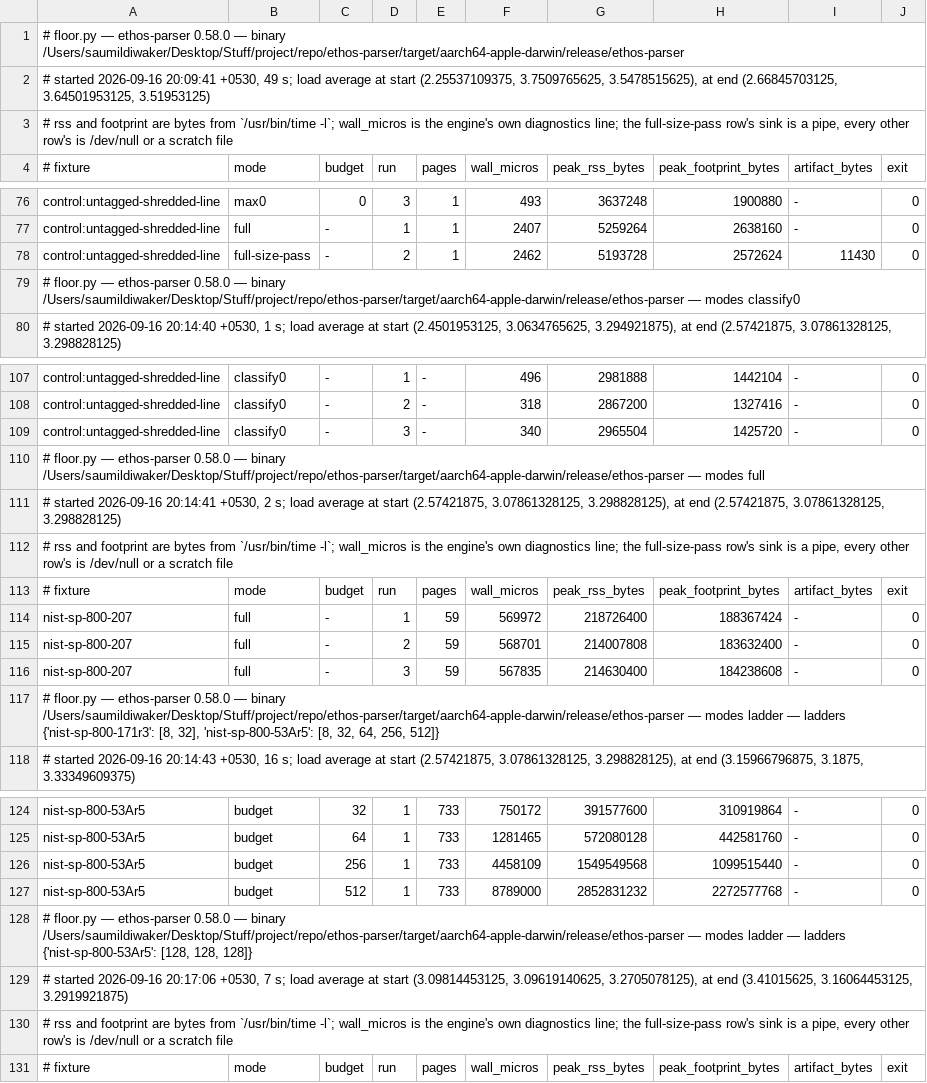
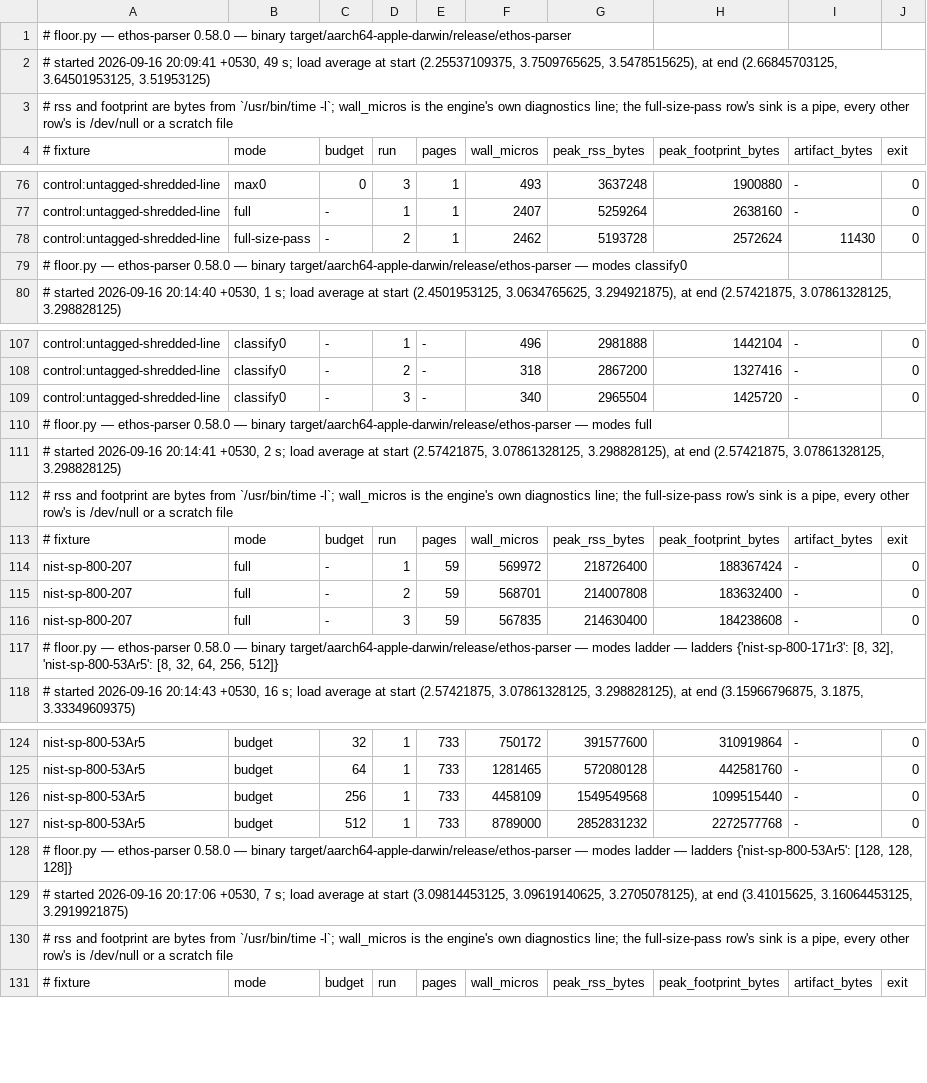
Before and after one commit to docushell/ethos-parser, a TSV file: docs/measurements/memory-ceiling/floor-b4b4aa9.tsv, drawn as a sheet; only a part is shown, gaps mark what is left out.

Commit message:
docs: drop the attic and reference stubs, and make local paths repo-relative
- Delete docs/attic/stroke-ruled-v1/. The parked patch was superseded when
  the rule shipped as stroke_ruled.rs at 0.10.0; it stays readable at
  76b3b34, which stroke_ruled.rs now names instead of the folder.
- Delete the docs/reference/ stub. Its one remaining rule (headline numbers
  belong to whoever published them) is already stated in
  06-STEAL-REFUSE.md, CAPABILITY.md and table-gate-v1.md.
  docs/README.md loses both index rows.
- Reword the citations of an untracked local plan and tracker
  (OPEN-WORK.md §2.3, form-xobjects/README.md, reading-order-causes.md),
  pointing the PageIndex review at its public record in
  06-STEAL-REFUSE.md, and of an untracked census file
  (form-xobjects/README.md §4).
- Measurement records named absolute paths on one machine. They now use
  the repository-relative binary path, ../ethos-oracle, $KNOBS_TMP and ~,
  the forms the scripts' own READMEs use (knobs results, memory-ceiling
  floor TSV, liteparse head-to-head meta). Every number is unchanged.
- score_e23.py finds the repository from its own path, as its sibling
  scripts do. gap_samples.py and probe3.py drop a sys.path entry for a
  scratch folder: the module each imports sits beside it.

No code changes; the only Rust edit is a module doc comment.

Signed-off-by: docushell-dev <hello@docushell.com>

```diff
--- a/docs/measurements/memory-ceiling/floor-b4b4aa9.tsv
+++ b/docs/measurements/memory-ceiling/floor-b4b4aa9.tsv
@@ -1,2 +1,2 @@
-# floor.py — ethos-parser 0.58.0 — binary /Users/saumildiwaker/Desktop/Stuff/project/repo/ethos-parser/target/aarch64-apple-darwin/release/ethos-parser
+# floor.py — ethos-parser 0.58.0 — binary target/aarch64-apple-darwin/release/ethos-parser
 # started 2026-09-16 20:09:41 +0530, 49 s; load average at start (2.25537109375, 3.7509765625, 3.5478515625), at end (2.66845703125, 3.64501953125, 3.51953125)
@@ -78,3 +78,3 @@ control:untagged-shredded-line	full	-	1	1	2407	5259264	2638160	-	0
 control:untagged-shredded-line	full-size-pass	-	2	1	2462	5193728	2572624	11430	0
-# floor.py — ethos-parser 0.58.0 — binary /Users/saumildiwaker/Desktop/Stuff/project/repo/ethos-parser/target/aarch64-apple-darwin/release/ethos-parser — modes classify0
+# floor.py — ethos-parser 0.58.0 — binary target/aarch64-apple-darwin/release/ethos-parser — modes classify0
 # started 2026-09-16 20:14:40 +0530, 1 s; load average at start (2.4501953125, 3.0634765625, 3.294921875), at end (2.57421875, 3.07861328125, 3.298828125)
@@ -109,3 +109,3 @@ control:untagged-shredded-line	classify0	-	2	-	318	2867200	1327416	-	0
 control:untagged-shredded-line	classify0	-	3	-	340	2965504	1425720	-	0
-# floor.py — ethos-parser 0.58.0 — binary /Users/saumildiwaker/Desktop/Stuff/project/repo/ethos-parser/target/aarch64-apple-darwin/release/ethos-parser — modes full
+# floor.py — ethos-parser 0.58.0 — binary target/aarch64-apple-darwin/release/ethos-parser — modes full
 # started 2026-09-16 20:14:41 +0530, 2 s; load average at start (2.57421875, 3.07861328125, 3.298828125), at end (2.57421875, 3.07861328125, 3.298828125)
@@ -116,3 +116,3 @@ nist-sp-800-207	full	-	2	59	568701	214007808	183632400	-	0
 nist-sp-800-207	full	-	3	59	567835	214630400	184238608	-	0
-# floor.py — ethos-parser 0.58.0 — binary /Users/saumildiwaker/Desktop/Stuff/project/repo/ethos-parser/target/aarch64-apple-darwin/release/ethos-parser — modes ladder — ladders {'nist-sp-800-171r3': [8, 32], 'nist-sp-800-53Ar5': [8, 32, 64, 256, 512]}
+# floor.py — ethos-parser 0.58.0 — binary target/aarch64-apple-darwin/release/ethos-parser — modes ladder — ladders {'nist-sp-800-171r3': [8, 32], 'nist-sp-800-53Ar5': [8, 32, 64, 256, 512]}
 # started 2026-09-16 20:14:43 +0530, 16 s; load average at start (2.57421875, 3.07861328125, 3.298828125), at end (3.15966796875, 3.1875, 3.33349609375)
@@ -127,3 +127,3 @@ nist-sp-800-53Ar5	budget	256	1	733	4458109	1549549568	1099515440	-	0
 nist-sp-800-53Ar5	budget	512	1	733	8789000	2852831232	2272577768	-	0
-# floor.py — ethos-parser 0.58.0 — binary /Users/saumildiwaker/Desktop/Stuff/project/repo/ethos-parser/target/aarch64-apple-darwin/release/ethos-parser — modes ladder — ladders {'nist-sp-800-53Ar5': [128, 128, 128]}
+# floor.py — ethos-parser 0.58.0 — binary target/aarch64-apple-darwin/release/ethos-parser — modes ladder — ladders {'nist-sp-800-53Ar5': [128, 128, 128]}
 # started 2026-09-16 20:17:06 +0530, 7 s; load average at start (3.09814453125, 3.09619140625, 3.2705078125), at end (3.41015625, 3.16064453125, 3.2919921875)
```
Also changed, not shown: 14 other files.
